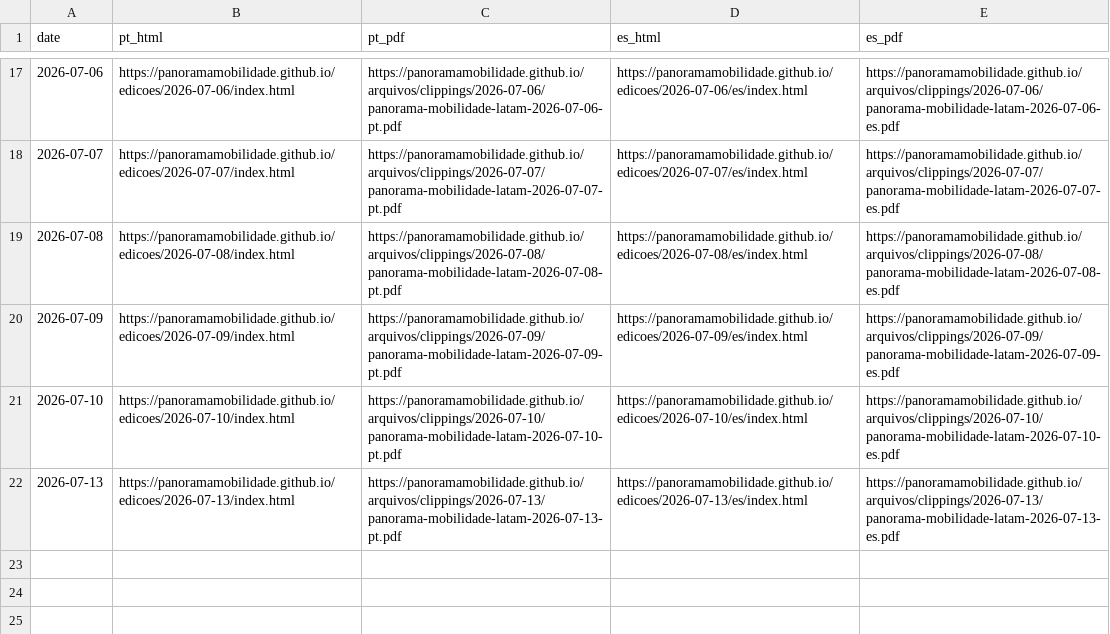
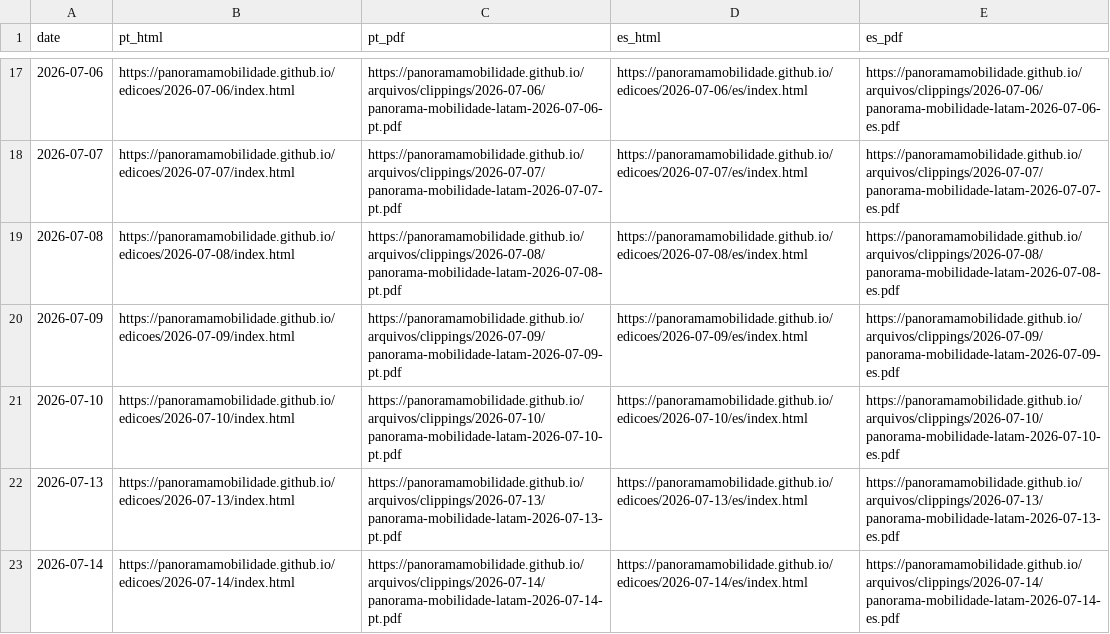
Before and after one commit to Panoramamobilidade/Panoramamobilidade.github.io, a CSV file: arquivos/clippings_index.csv, drawn as a sheet; only a part is shown, gaps mark what is left out.

Commit message:
chore: update clipping archive PDFs

```diff
--- a/arquivos/clippings_index.csv
+++ b/arquivos/clippings_index.csv
@@ -22 +22,2 @@ date,pt_html,pt_pdf,es_html,es_pdf
 2026-07-13,https://panoramamobilidade.github.io/edicoes/2026-07-13/index.html,https://panoramamobilidade.github.io/arquivos/clippings/2026-07-13/panorama-mobilidade-latam-2026-07-13-pt.pdf,https://panoramamobilidade.github.io/edicoes/2026-07-13/es/index.html,https://panoramamobilidade.github.io/arquivos/clippings/2026-07-13/panorama-mobilidade-latam-2026-07-13-es.pdf
+2026-07-14,https://panoramamobilidade.github.io/edicoes/2026-07-14/index.html,https://panoramamobilidade.github.io/arquivos/clippings/2026-07-14/panorama-mobilidade-latam-2026-07-14-pt.pdf,https://panoramamobilidade.github.io/edicoes/2026-07-14/es/index.html,https://panoramamobilidade.github.io/arquivos/clippings/2026-07-14/panorama-mobilidade-latam-2026-07-14-es.pdf
```
Also changed, not shown: 4 other files.
